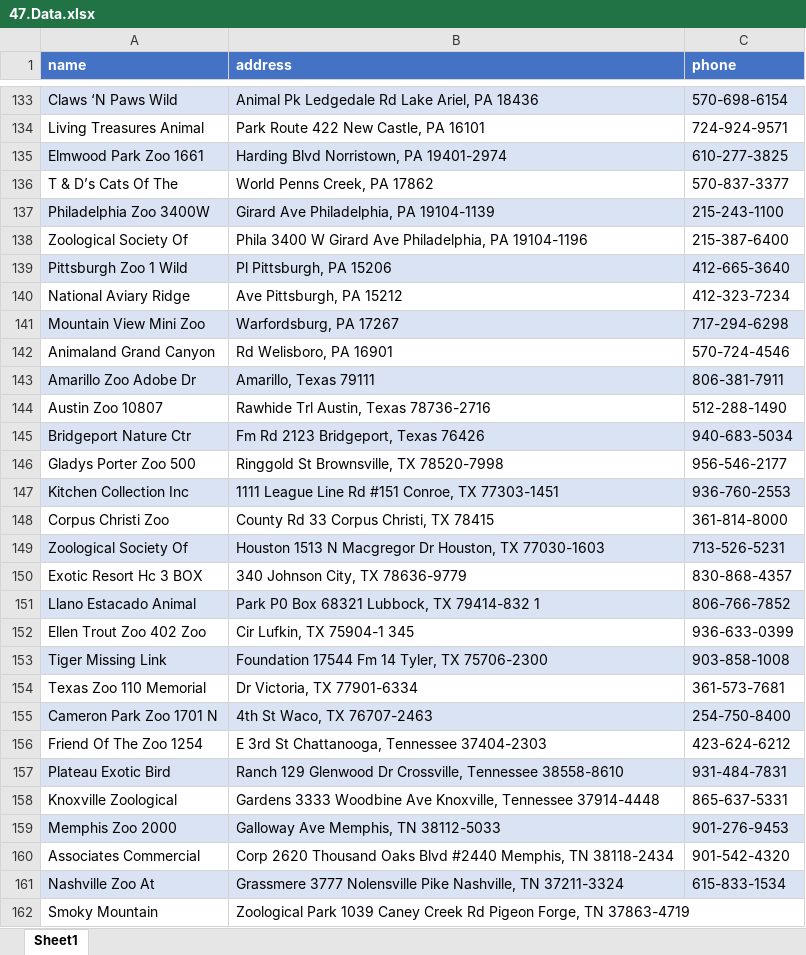
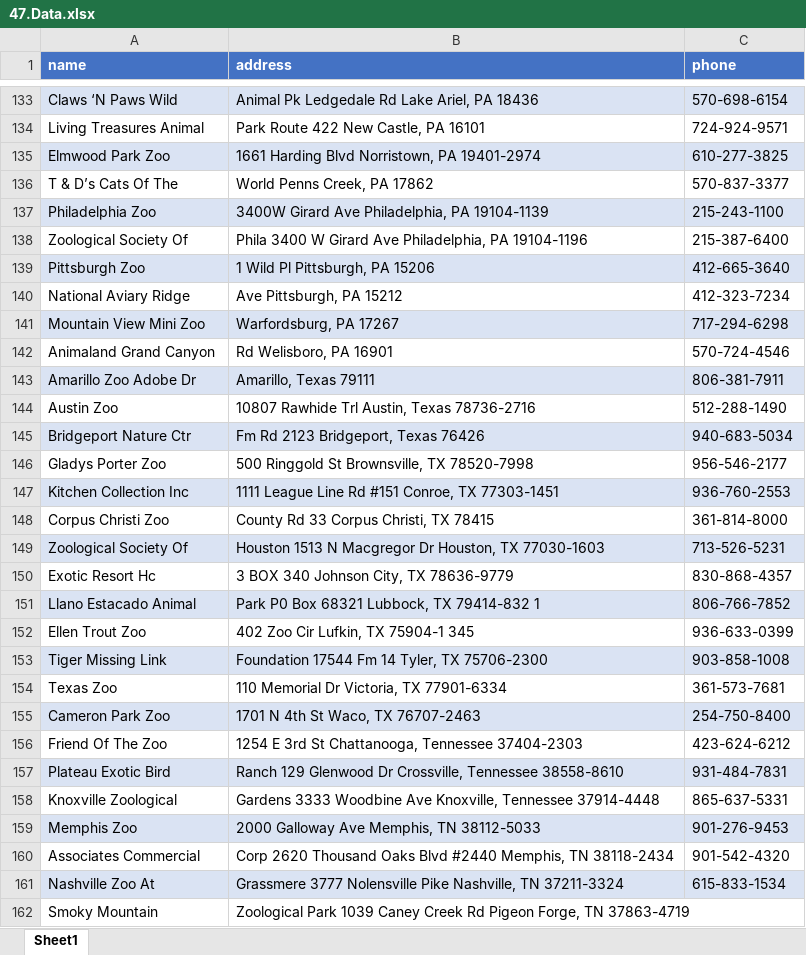
Before and after one commit to ibrahimGamal01/Multiple_Directories_Web_scraping, an Excel workbook: 47.zooguideusa/extracted_data/47.Data.xlsx, sheet Sheet1, drawn as a sheet; only a part is shown, gaps mark what is left out; values as stored, in another font and other column widths than the file's, no borders; the diff covers the shown part only; the diff names each change by its address in the sheet, - before the commit and + after, or states it on an @@ line.

```diff
--- a/47.zooguideusa/extracted_data/47.Data.xlsx (sheet Sheet1)
+++ b/47.zooguideusa/extracted_data/47.Data.xlsx (sheet Sheet1)
-A135 (name): Elmwood Park Zoo 1661
+A135 (name): Elmwood Park Zoo
-B135 (address): Harding Blvd Norristown, PA 19401-2974
+B135 (address): 1661 Harding Blvd Norristown, PA 19401-2974
-A137 (name): Philadelphia Zoo 3400W
+A137 (name): Philadelphia Zoo
-B137 (address): Girard Ave Philadelphia, PA 19104-1139
+B137 (address): 3400W Girard Ave Philadelphia, PA 19104-1139
-A139 (name): Pittsburgh Zoo 1 Wild
+A139 (name): Pittsburgh Zoo
-B139 (address): Pl Pittsburgh, PA 15206
+B139 (address): 1 Wild Pl Pittsburgh, PA 15206
-A144 (name): Austin Zoo 10807
+A144 (name): Austin Zoo
-B144 (address): Rawhide Trl Austin, Texas 78736-2716
+B144 (address): 10807 Rawhide Trl Austin, Texas 78736-2716
-A146 (name): Gladys Porter Zoo 500
+A146 (name): Gladys Porter Zoo
-B146 (address): Ringgold St Brownsville, TX 78520-7998
+B146 (address): 500 Ringgold St Brownsville, TX 78520-7998
-A150 (name): Exotic Resort Hc 3 BOX
+A150 (name): Exotic Resort Hc
-B150 (address): 340 Johnson City, TX 78636-9779
+B150 (address): 3 BOX 340 Johnson City, TX 78636-9779
-A152 (name): Ellen Trout Zoo 402 Zoo
+A152 (name): Ellen Trout Zoo
-B152 (address): Cir Lufkin, TX 75904-1 345
+B152 (address): 402 Zoo Cir Lufkin, TX 75904-1 345
-A154 (name): Texas Zoo 110 Memorial
+A154 (name): Texas Zoo
-B154 (address): Dr Victoria, TX 77901-6334
+B154 (address): 110 Memorial Dr Victoria, TX 77901-6334
-A155 (name): Cameron Park Zoo 1701 N
+A155 (name): Cameron Park Zoo
-B155 (address): 4th St Waco, TX 76707-2463
+B155 (address): 1701 N 4th St Waco, TX 76707-2463
-A156 (name): Friend Of The Zoo 1254
+A156 (name): Friend Of The Zoo
-B156 (address): E 3rd St Chattanooga, Tennessee 37404-2303
+B156 (address): 1254 E 3rd St Chattanooga, Tennessee 37404-2303
-A159 (name): Memphis Zoo 2000
+A159 (name): Memphis Zoo
-B159 (address): Galloway Ave Memphis, TN 38112-5033
+B159 (address): 2000 Galloway Ave Memphis, TN 38112-5033
```
Also changed, not shown: 108 edited cells elsewhere in this sheet, 4 other files.
